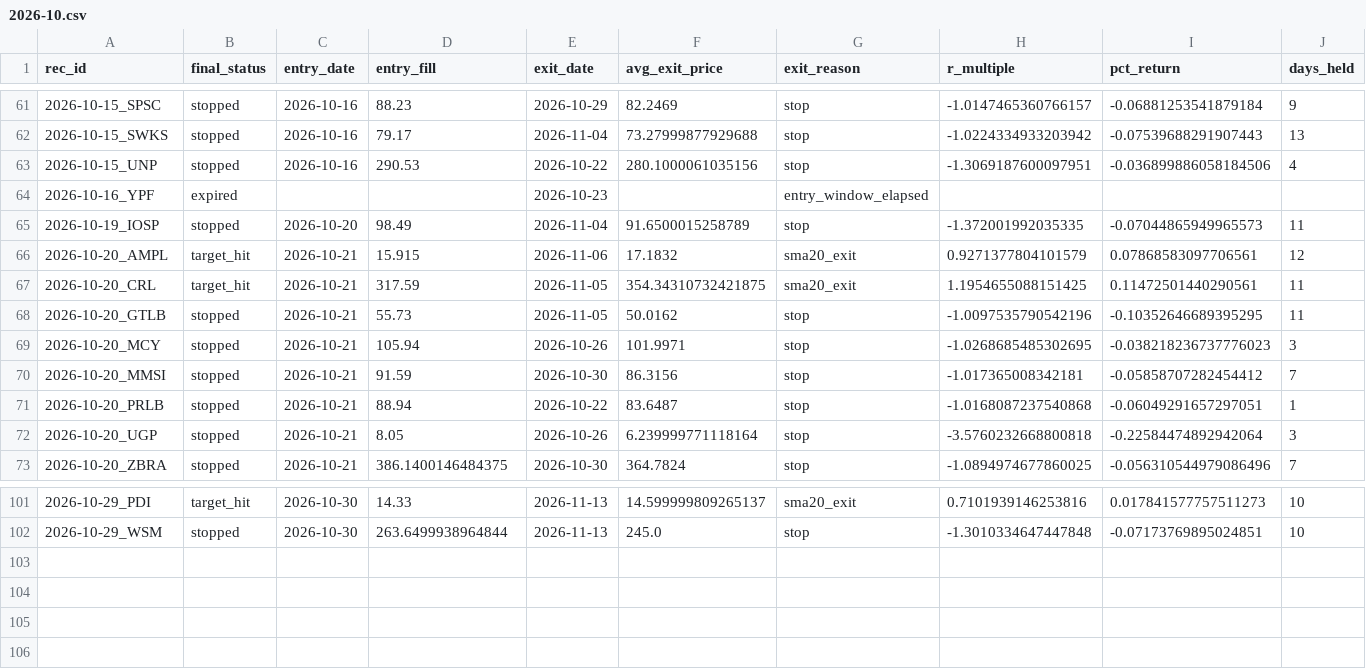
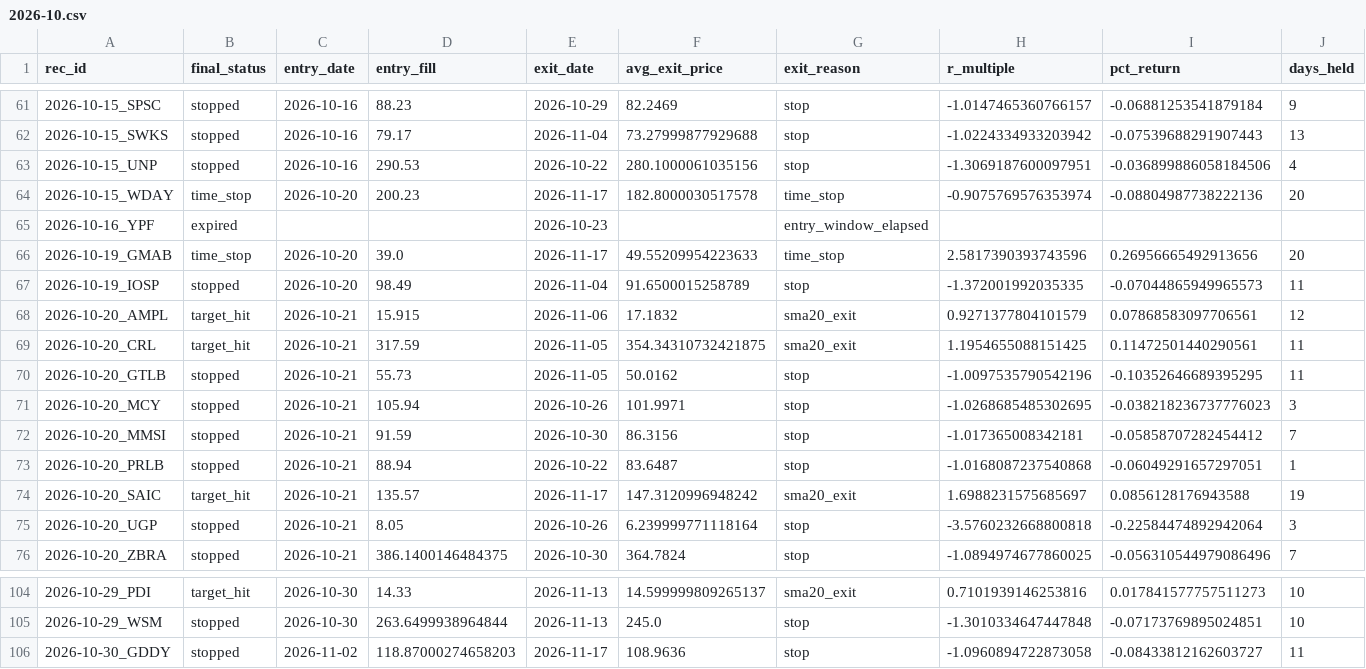
Before and after one commit to ilaybar110/swing-screener, a CSV file: state/recommendation_results/2026-10.csv, drawn as a sheet; only a part is shown, gaps mark what is left out; rows hold the shown columns only; the diff names each change by its address in the sheet, - before the commit and + after, or states it on an @@ line.

```diff
--- a/state/recommendation_results/2026-10.csv
+++ b/state/recommendation_results/2026-10.csv
+row 64: 2026-10-15_WDAY | time_stop | 2026-10-20 | 200.23 | 2026-11-17 | 182.8000030517578 | time_stop | -0.9075769576353974 | -0.08804987738222136 | 20
+row 66: 2026-10-19_GMAB | time_stop | 2026-10-20 | 39.0 | 2026-11-17 | 49.55209954223633 | time_stop | 2.5817390393743596 | 0.26956665492913656 | 20
+row 74: 2026-10-20_SAIC | target_hit | 2026-10-21 | 135.57 | 2026-11-17 | 147.3120996948242 | sma20_exit | 1.6988231575685697 | 0.0856128176943588 | 19
+row 106: 2026-10-30_GDDY | stopped | 2026-11-02 | 118.87000274658203 | 2026-11-17 | 108.9636 | stop | -1.0960894722873058 | -0.08433812162603727 | 11
```
Also changed, not shown: state/earnings_dates.csv, state/job_log.csv, 12 other files.
